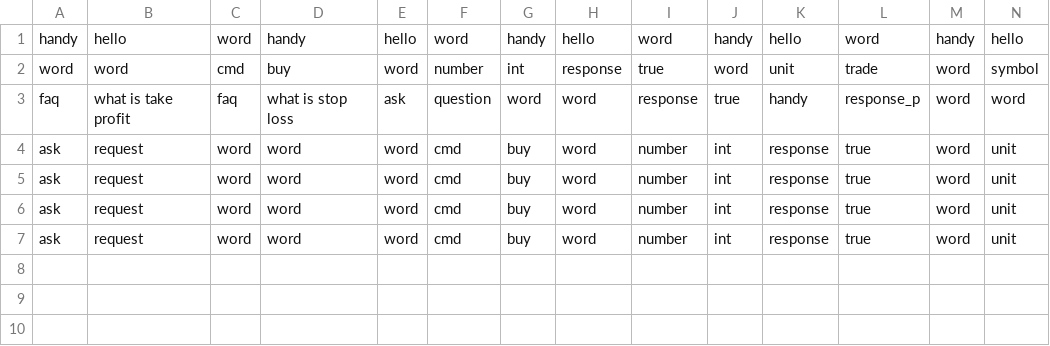
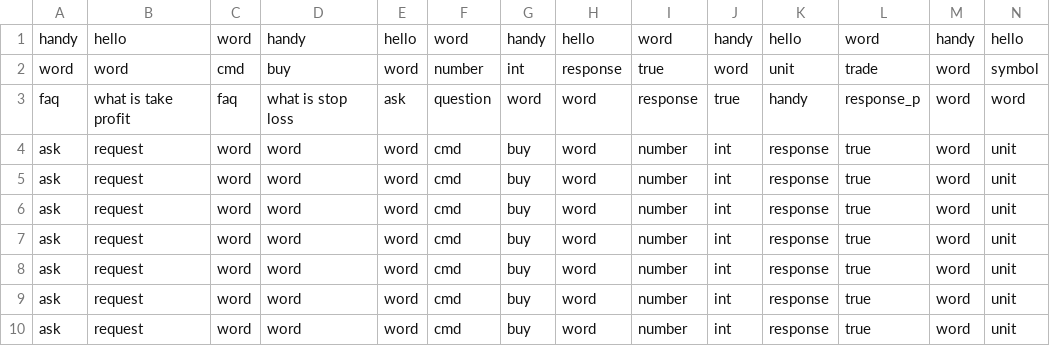
Before and after one commit to Milad-Abooali/pybeain, a CSV file: logs/pattern_19.csv, drawn as a sheet; only a part is shown; rows hold the shown columns only; the diff names each change by its address in the sheet, - before the commit and + after, or states it on an @@ line.

```diff
--- a/logs/pattern_19.csv
+++ b/logs/pattern_19.csv
+row 8: ask | request | word | word | word | cmd | buy | word | number | int | response | true | word | unit
+row 9: ask | request | word | word | word | cmd | buy | word | number | int | response | true | word | unit
+row 10: ask | request | word | word | word | cmd | buy | word | number | int | response | true | word | unit
```
Also changed, not shown: logs/figure_9.csv, logs/length.csv, 2 other files.
